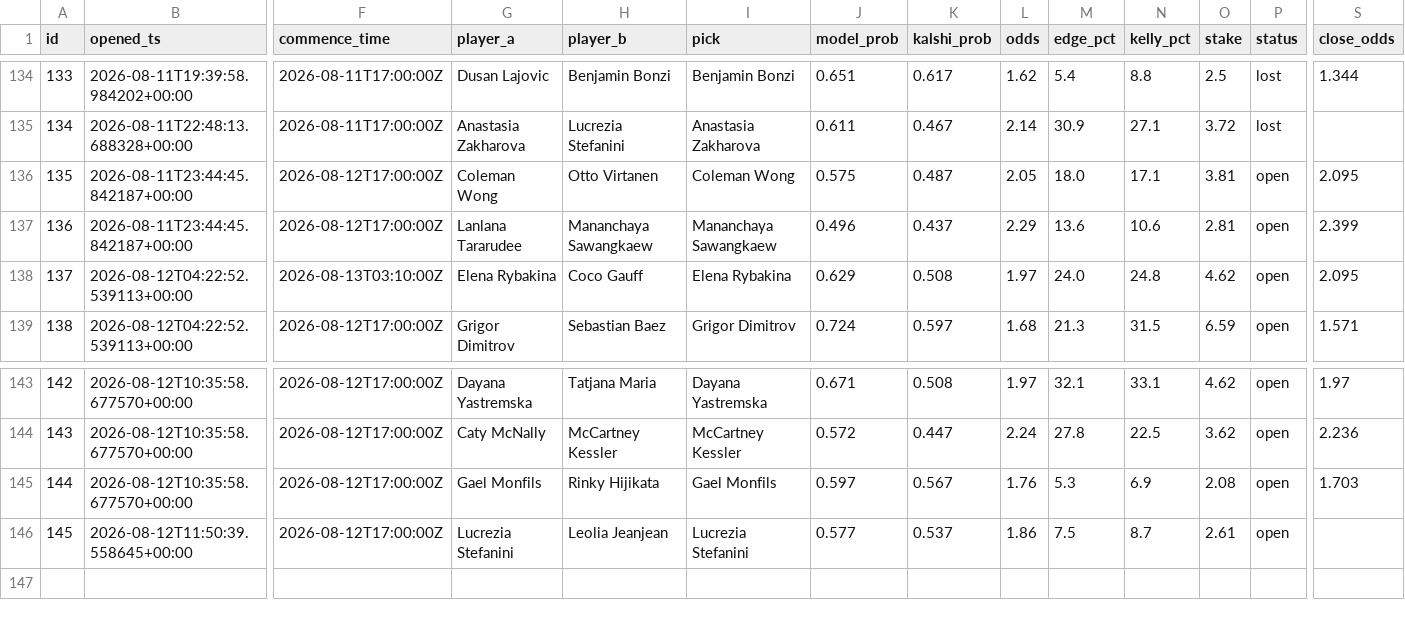
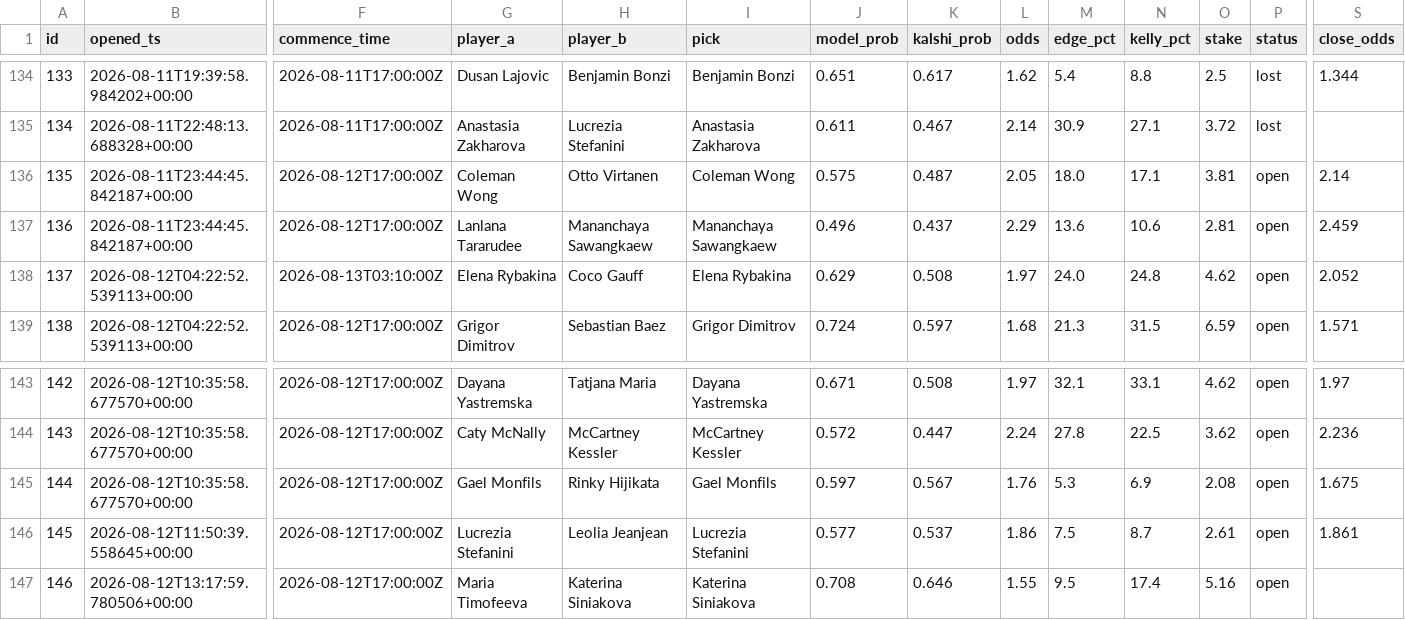
Before and after one commit to JorgeCampe/tennis-signals-bot, a CSV file: tennis_signals_bot/data/positions.csv, drawn as a sheet; only a part is shown, gaps mark what is left out; rows hold the shown columns only; the diff names each change by its address in the sheet, - before the commit and + after, or states it on an @@ line.

```diff
--- a/tennis_signals_bot/data/positions.csv
+++ b/tennis_signals_bot/data/positions.csv
-S136 (close_odds): 2.095
+S136 (close_odds): 2.14
-S137 (close_odds): 2.399
+S137 (close_odds): 2.459
-S138 (close_odds): 2.095
+S138 (close_odds): 2.052
-S145 (close_odds): 1.703
+S145 (close_odds): 1.675
-S146 (close_odds): (empty)
+S146 (close_odds): 1.861
+row 147: 146 | 2026-08-12T13:17:59.780506+00:00 | 2026-08-12T17:00:00Z | Maria Timofeeva | Katerina Siniakova | Katerina Siniakova | 0.708 | 0.646 | 1.55 | 9.5 | 17.4 | 5.16 | open
```
Also changed, not shown: tennis_signals_bot/data/equity.csv, tennis_signals_bot/data/signals.csv, 2 other files.
